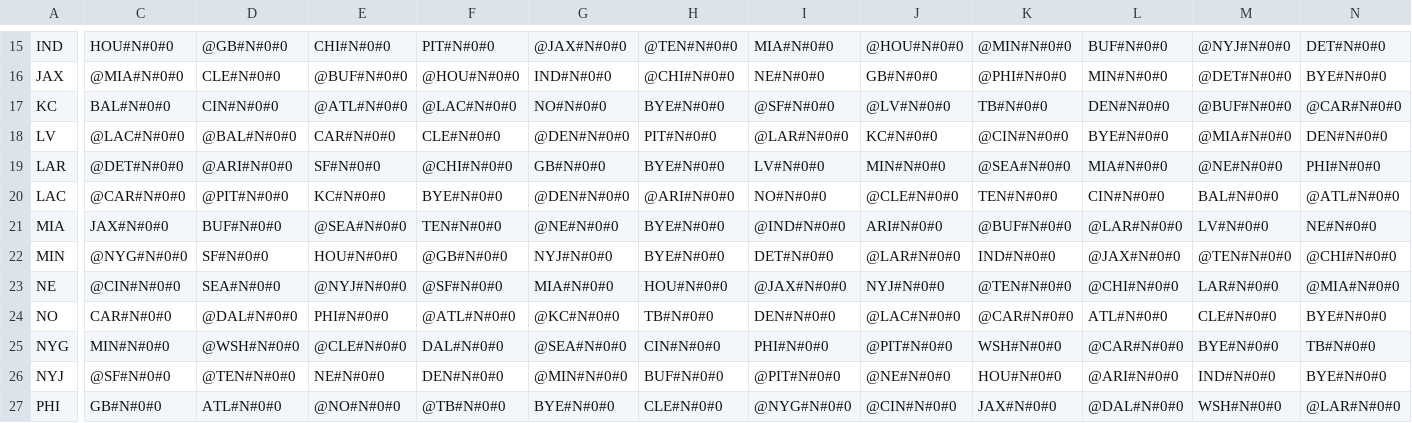
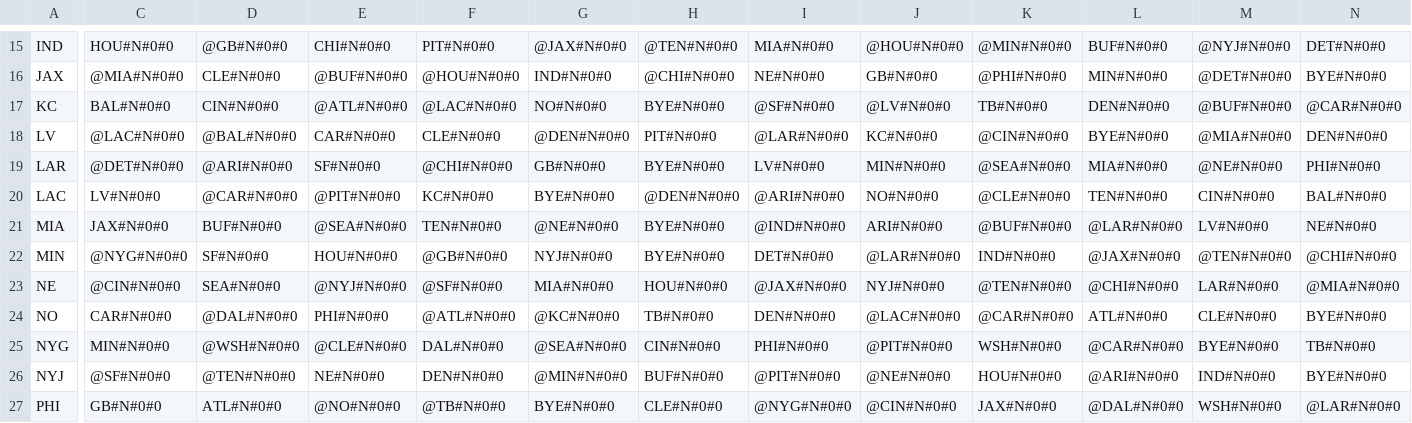
Before and after one commit to Rstark28/NFL-Season-Forecaster, a CSV file: schedule.csv, drawn as a sheet; only a part is shown, gaps mark what is left out; the diff covers the shown part only; the diff names each change by its address in the sheet, - before the commit and + after, or states it on an @@ line.

```diff
--- a/schedule.csv
+++ b/schedule.csv
-C20: @CAR#N#0#0
+C20: LV#N#0#0
-D20: @PIT#N#0#0
+D20: @CAR#N#0#0
-E20: KC#N#0#0
+E20: @PIT#N#0#0
-F20: BYE#N#0#0
+F20: KC#N#0#0
-G20: @DEN#N#0#0
+G20: BYE#N#0#0
-H20: @ARI#N#0#0
+H20: @DEN#N#0#0
-I20: NO#N#0#0
+I20: @ARI#N#0#0
-J20: @CLE#N#0#0
+J20: NO#N#0#0
-K20: TEN#N#0#0
+K20: @CLE#N#0#0
-L20: CIN#N#0#0
+L20: TEN#N#0#0
-M20: BAL#N#0#0
+M20: CIN#N#0#0
-N20: @ATL#N#0#0
+N20: BAL#N#0#0
```
Also changed, not shown: 6 edited cells elsewhere in this file, 4 other files.
